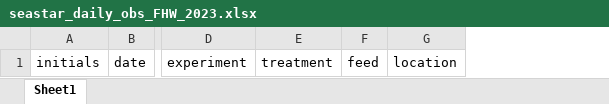
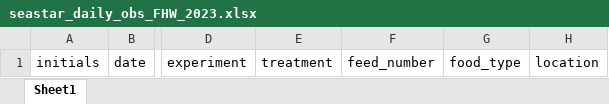
Before and after one commit to grace-ac/project-pycno-FHW-2023, an Excel workbook: data/seastar_daily_obs_FHW_2023.xlsx, sheet Sheet1, drawn as a sheet; only a part is shown, gaps mark what is left out; values as stored, in another font and other column widths than the file's, no borders; removed rows and columns are numbered as before the commit, all else as after; the diff names each change by its address in the sheet, - before the commit and + after, or states it on an @@ line.

Commit message:
add columns

```diff
--- a/data/seastar_daily_obs_FHW_2023.xlsx (sheet Sheet1)
+++ b/data/seastar_daily_obs_FHW_2023.xlsx (sheet Sheet1)
-column F, row 1: feed
+column F, row 1: feed_number
+column G, row 1: food_type
```
Also changed, not shown: 1 other file.
